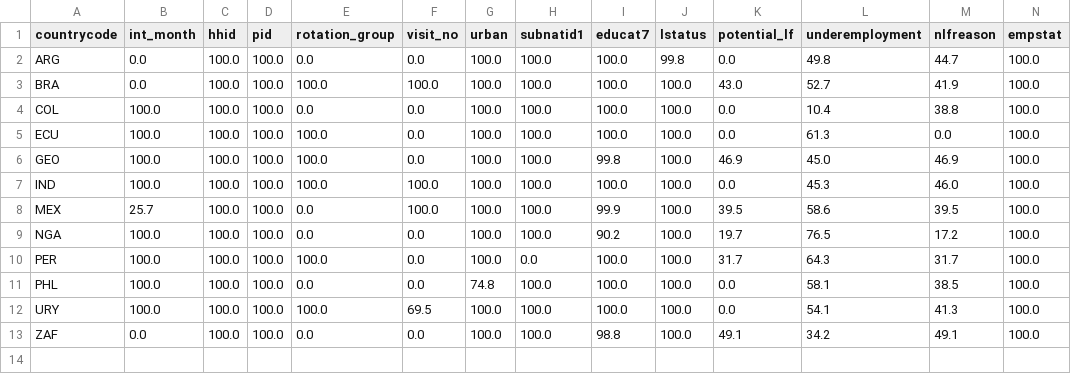
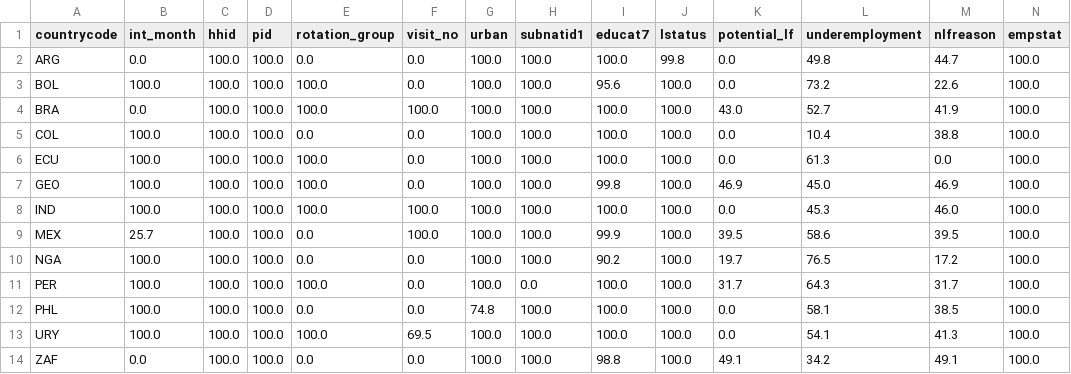
Before and after one commit to gdemombynes/ai-lfs-panel, a CSV file: output/tables/compat_availability.csv, drawn as a sheet; only a part is shown; rows hold the shown columns only; the diff names each change by its address in the sheet, - before the commit and + after, or states it on an @@ line.

```diff
--- a/output/tables/compat_availability.csv
+++ b/output/tables/compat_availability.csv
+row 3: BOL | 100.0 | 100.0 | 100.0 | 100.0 | 0.0 | 100.0 | 100.0 | 95.6 | 100.0 | 0.0 | 73.2 | 22.6 | 100.0
```
Also changed, not shown: output/tables/compat_coverage.csv, output/tables/compat_flags.csv, 19 other files.
